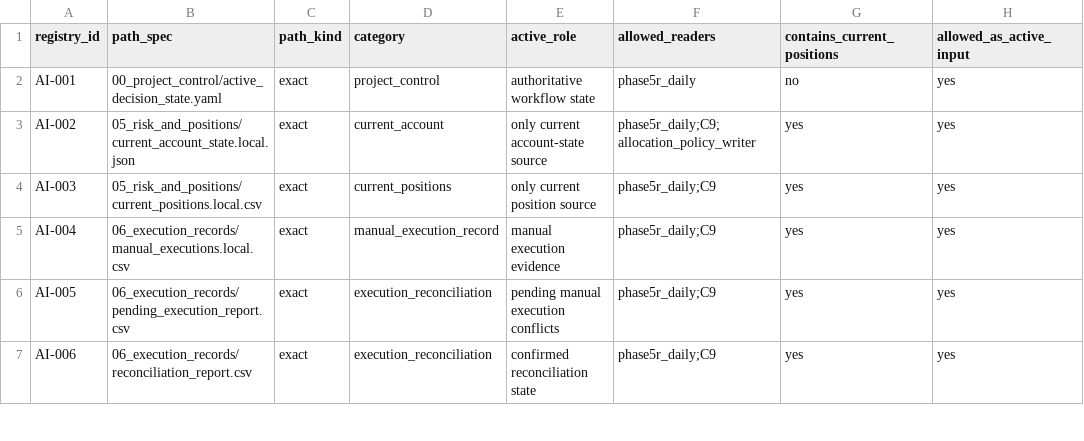
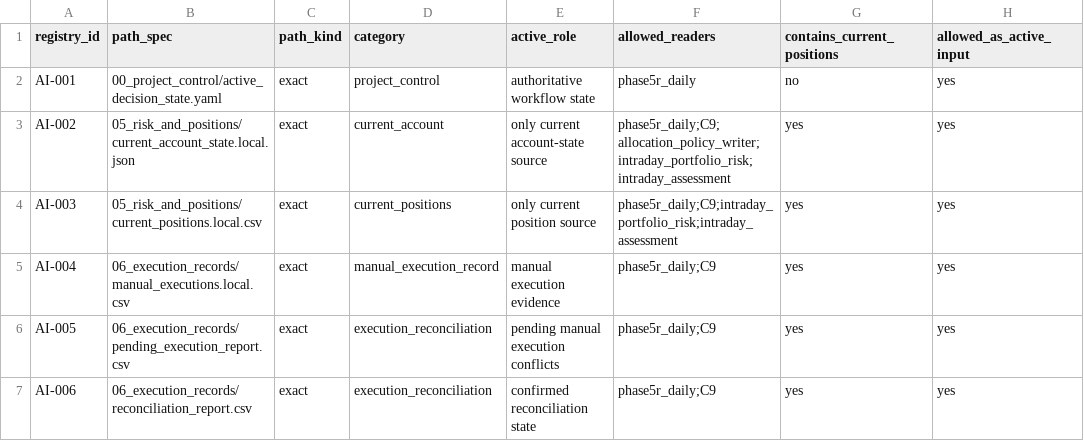
Before and after one commit to stevenchenjy/equity, a CSV file: 00_project_control/allowed_active_inputs.csv, drawn as a sheet; only a part is shown; the diff covers the shown part only; the diff names each change by its address in the sheet, - before the commit and + after, or states it on an @@ line.

Commit message:
Add validated intraday portfolio risk to bounded short assessments

```diff
--- a/00_project_control/allowed_active_inputs.csv
+++ b/00_project_control/allowed_active_inputs.csv
-F3 (allowed_readers): phase5r_daily;C9;allocation_policy_writer
+F3 (allowed_readers): phase5r_daily;C9;allocation_policy_writer;intraday_portfolio_risk;intraday_assessment
-F4 (allowed_readers): phase5r_daily;C9
+F4 (allowed_readers): phase5r_daily;C9;intraday_portfolio_risk;intraday_assessment
```
Also changed, not shown: 5 added rows and 4 edited cells elsewhere in this file, 35 other files.
